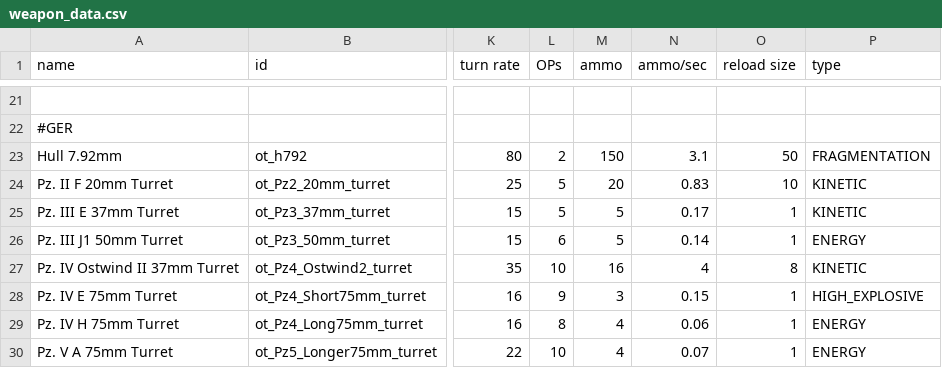
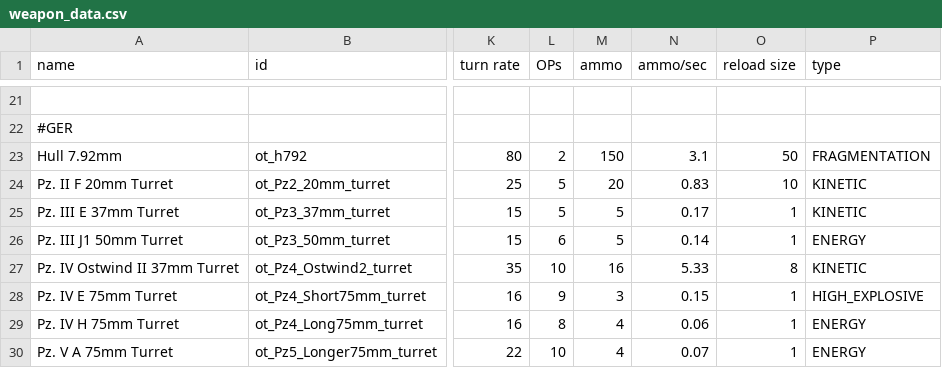
Before and after one commit to OfflcerSam/TankSector, a CSV file: data/weapons/weapon_data.csv, drawn as a sheet; only a part is shown, gaps mark what is left out; the diff names each change by its address in the sheet, - before the commit and + after, or states it on an @@ line.

Commit message:
adjusting further

```diff
--- a/data/weapons/weapon_data.csv
+++ b/data/weapons/weapon_data.csv
-N27 (ammo/sec): 4
+N27 (ammo/sec): 5.33
```
